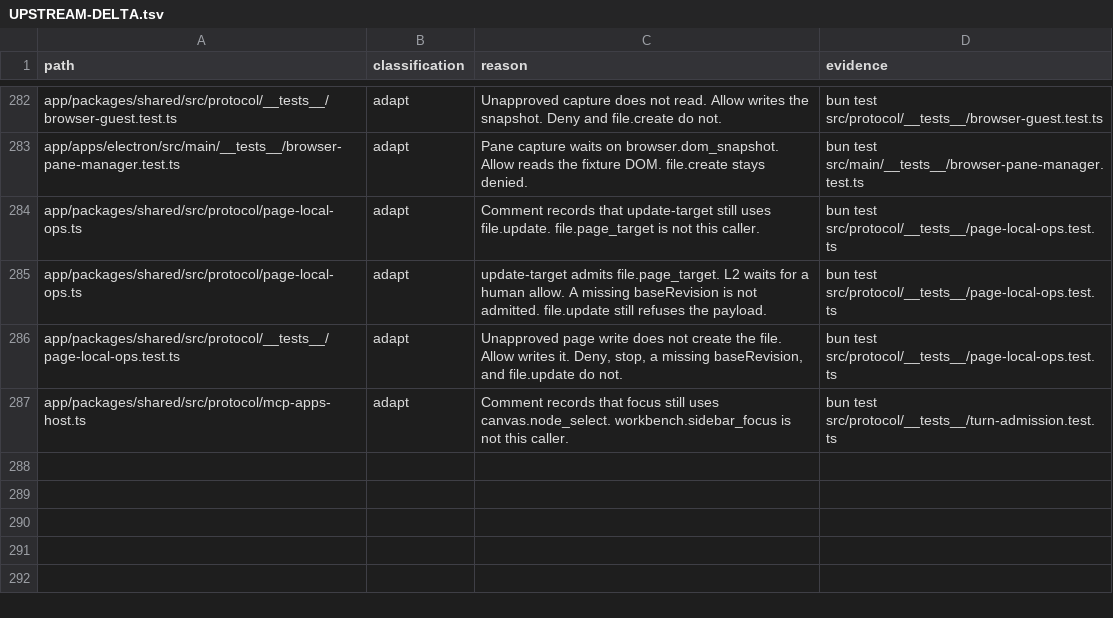
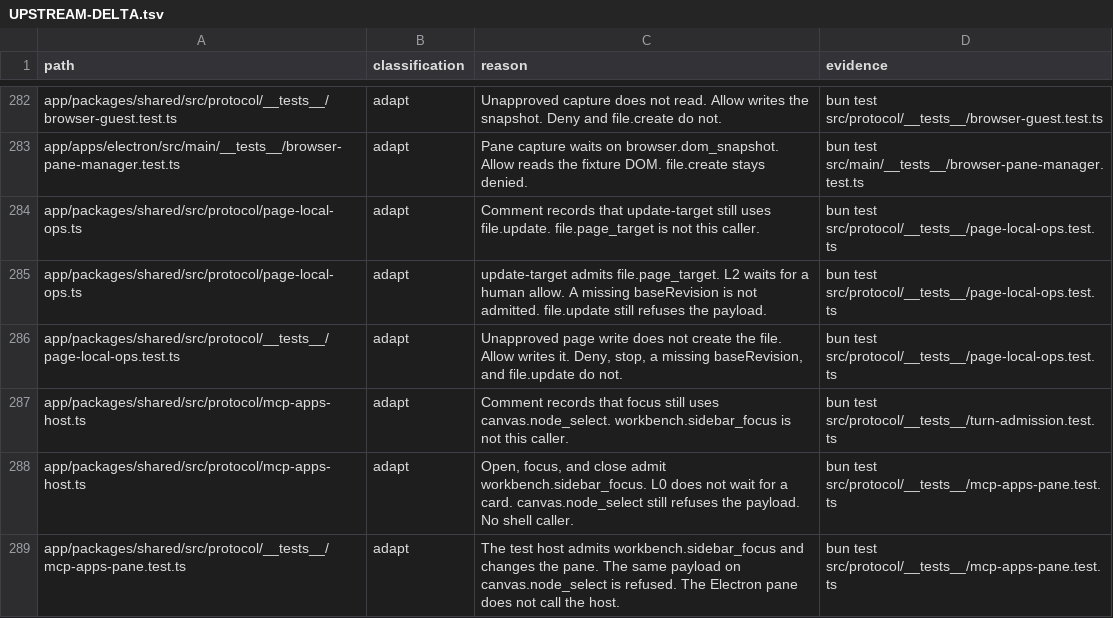
Before and after one commit to XCH27/tiangong-project, a TSV file: docs/UPSTREAM-DELTA.tsv, drawn as a sheet; only a part is shown, gaps mark what is left out; the diff names each change by its address in the sheet, - before the commit and + after, or states it on an @@ line.

```diff
--- a/docs/UPSTREAM-DELTA.tsv
+++ b/docs/UPSTREAM-DELTA.tsv
+row 288: app/packages/shared/src/protocol/mcp-apps-host.ts | adapt | Open, focus, and close admit workbench.sidebar_focus. L0 does not wait for a card. canvas.node_select still refuses the payload. No shell caller. | bun test src/protocol/__tests__/mcp-apps-pane.test.ts
+row 289: app/packages/shared/src/protocol/__tests__/mcp-apps-pane.test.ts | adapt | The test host admits workbench.sidebar_focus and changes the pane. The same payload on canvas.node_select is refused. The Electron pane does not call the host. | bun test src/protocol/__tests__/mcp-apps-pane.test.ts
```
Also changed, not shown: 6 other files.
